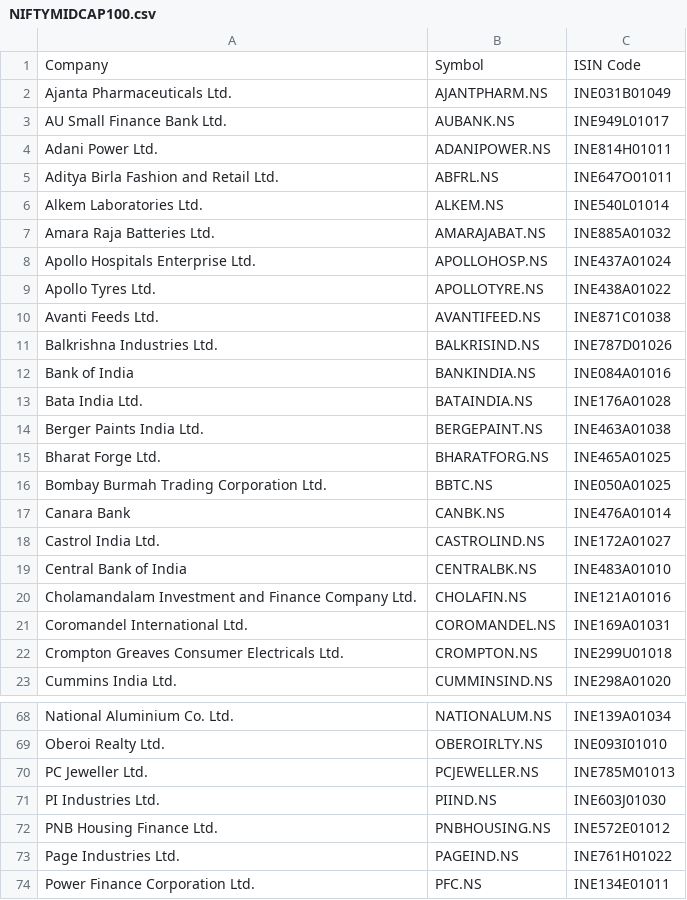
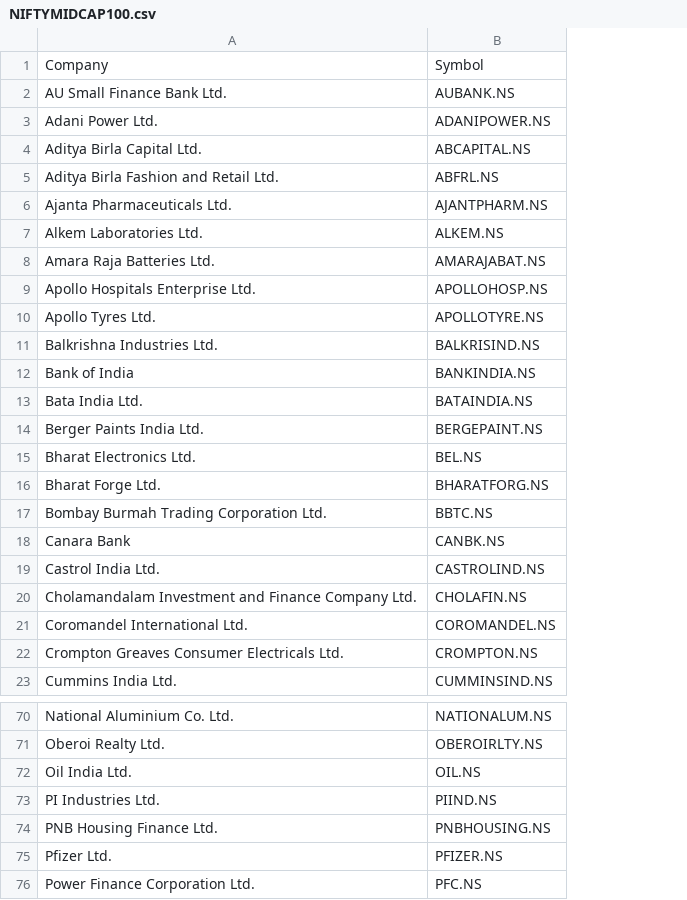
Before and after one commit to hazeyblu/NSE_Yahoo_tickers, a CSV file: NIFTYMIDCAP100.csv, drawn as a sheet; only a part is shown, gaps mark what is left out; removed rows and columns are numbered as before the commit, all else as after; the diff covers the shown part only; the diff names each change by its address in the sheet, - before the commit and + after, or states it on an @@ line.

Commit message:
Update NIFTYMIDCAP100.csv

```diff
--- a/NIFTYMIDCAP100.csv
+++ b/NIFTYMIDCAP100.csv
-column C, row 1: ISIN Code; rows 3-9: INE949L01017 | INE814H01011 | INE647O01011 | INE540L01014 | INE885A01032 | INE437A01024 | INE438A01022; rows 11-18: INE787D01026 | INE084A01016 | INE176A01028 | INE463A01038 | INE465A01025 | INE050A01025 | INE476A01014 | INE172A01027; rows 20-23: INE121A01016 | INE169A01031 | INE299U01018 | INE298A01020; rows 68-69: INE139A01034 | INE093I01010; rows 71-72: INE603J01030 | INE572E01012; row 74: INE134E01011
+row 4: Aditya Birla Capital Ltd. | ABCAPITAL.NS
@@ row 2 moved to row 6: Ajanta Pharmaceuticals Ltd. @@
-row 10: Avanti Feeds Ltd. | AVANTIFEED.NS | INE871C01038
+row 15: Bharat Electronics Ltd. | BEL.NS
-row 19: Central Bank of India | CENTRALBK.NS | INE483A01010
-row 70: PC Jeweller Ltd. | PCJEWELLER.NS | INE785M01013
+row 72: Oil India Ltd. | OIL.NS
-row 73: Page Industries Ltd. | PAGEIND.NS | INE761H01022
+row 75: Pfizer Ltd. | PFIZER.NS
```
Also changed, not shown: 4 added rows and 4 removed rows elsewhere in this file.
